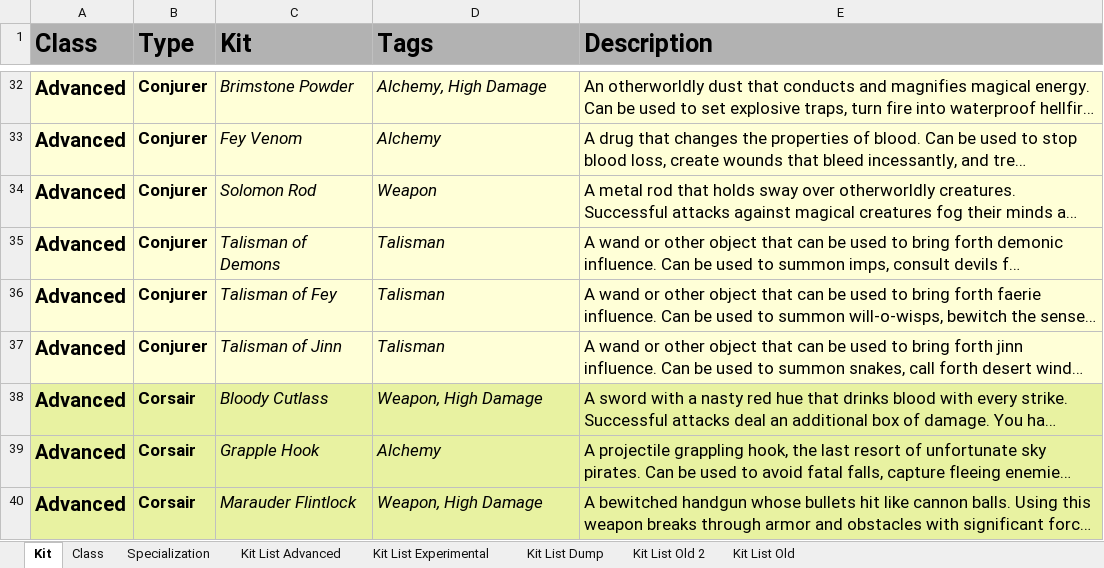
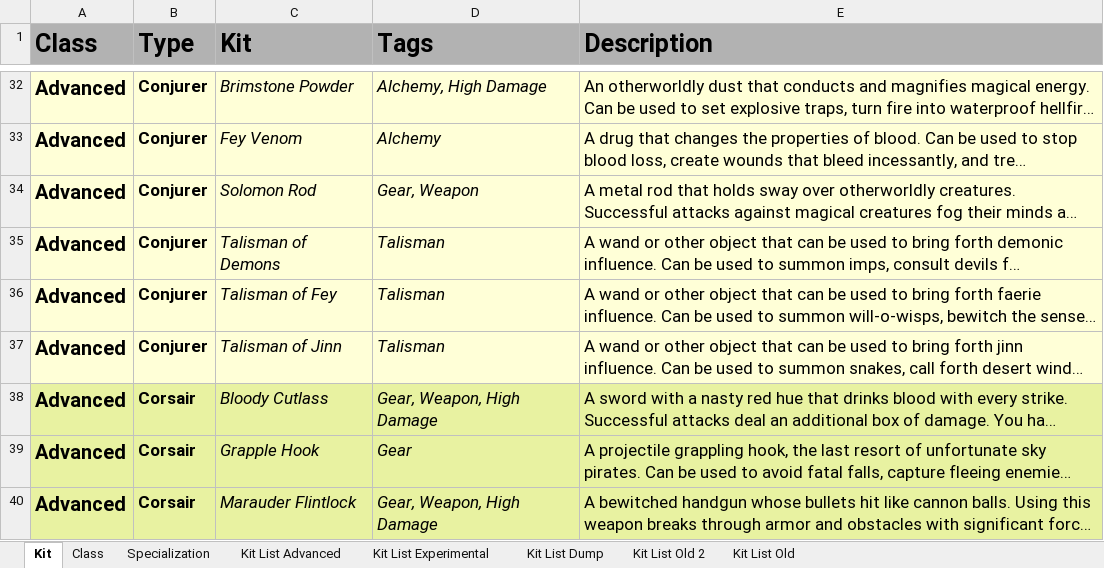
Before and after one commit to miracuse/miracuse.github.io, an Excel workbook: miracuse_data.xlsx, sheet Kit, drawn as a sheet; only a part is shown, gaps mark what is left out; long unchanged cells end in …; values as stored, in another font and other column widths than the file's, no borders; charts and pictures not drawn; the diff covers the shown part only; the diff names each change by its address in the sheet, - before the commit and + after, or states it on an @@ line.

Commit message:
Added gear tag

```diff
--- a/miracuse_data.xlsx (sheet Kit)
+++ b/miracuse_data.xlsx (sheet Kit)
-D34 (Tags): Weapon
+D34 (Tags): Gear, Weapon
-D38 (Tags): Weapon, High Damage
+D38 (Tags): Gear, Weapon, High Damage
-D39 (Tags): Alchemy
+D39 (Tags): Gear
-D40 (Tags): Weapon, High Damage
+D40 (Tags): Gear, Weapon, High Damage
```
Also changed, not shown: 6 added rows, 61 edited cells and cell formats elsewhere in this sheet, sheet Kit List Advanced, sheet Specialization, sheet Class, 19 other files.
